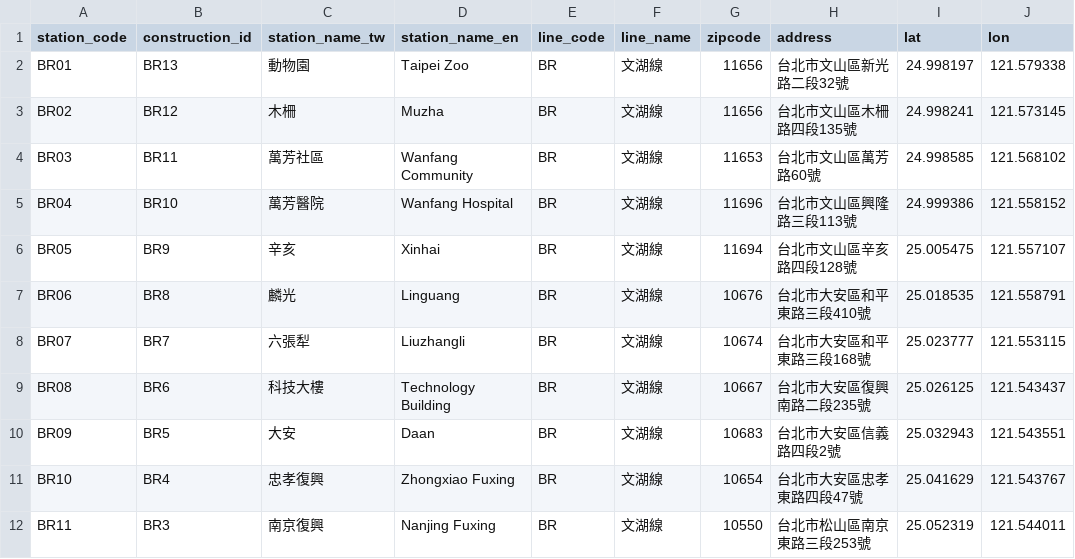
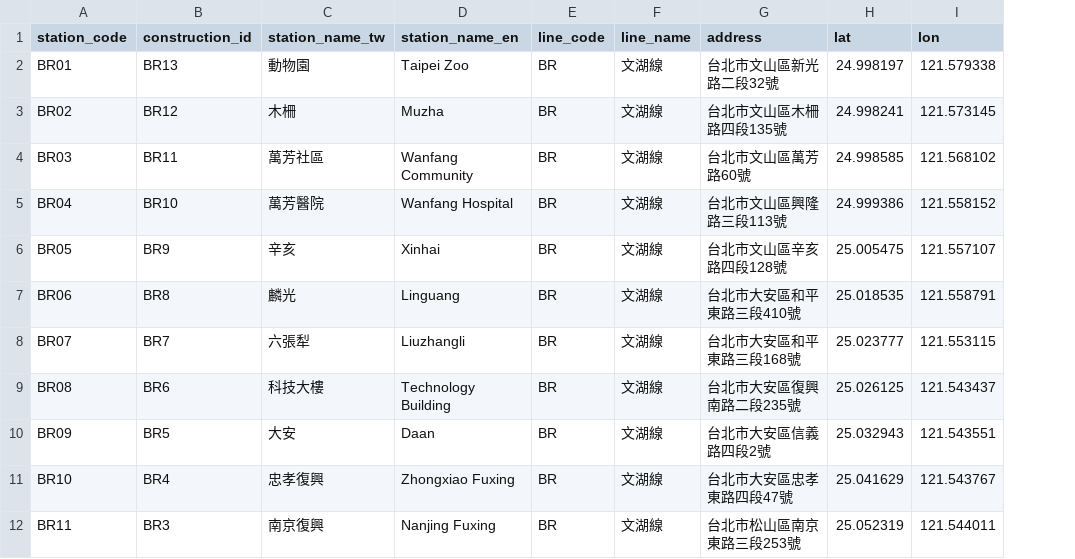
Before and after one commit to repeat/northern-taiwan-metro-stations, a CSV file: northern-taiwan.csv, drawn as a sheet; only a part is shown; the diff names each change by its address in the sheet, - before the commit and + after, or states it on an @@ line.

```diff
--- a/northern-taiwan.csv
+++ b/northern-taiwan.csv
-column G (zipcode), rows 2-12: 11656 | 11656 | 11653 | 11696 | 11694 | 10676 | 10674 | 10667 | 10683 | 10654 | 10550
```
Also changed, not shown: 1 other file.
